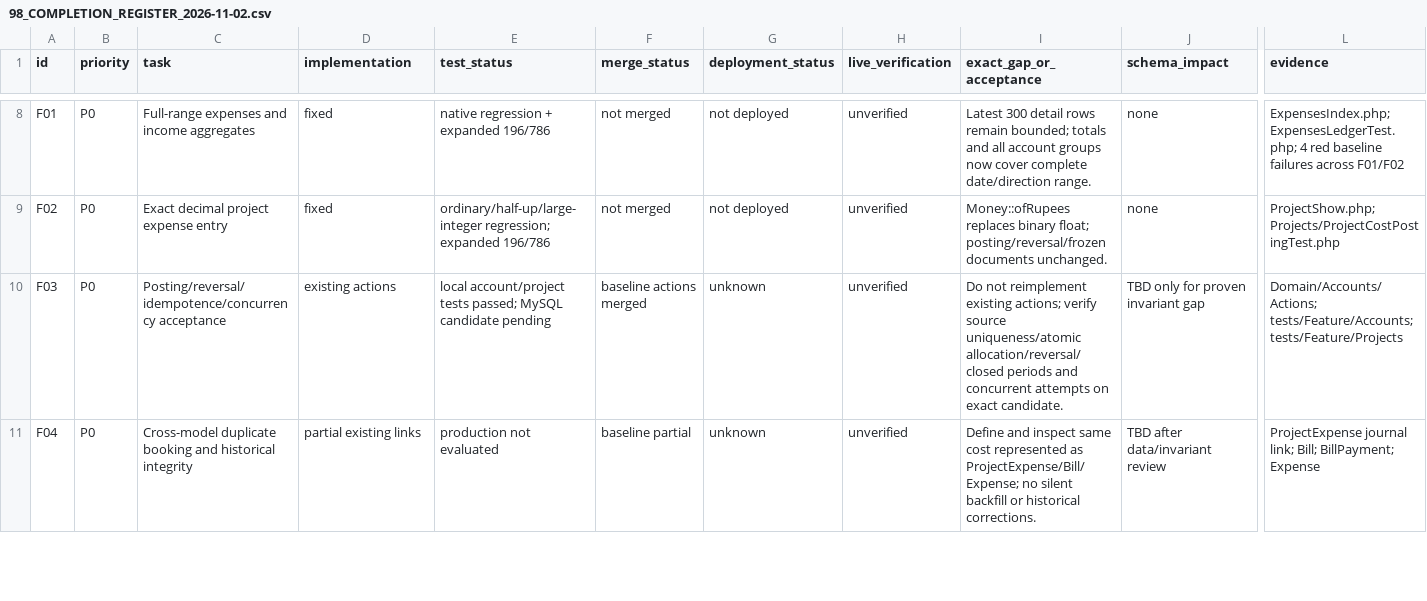
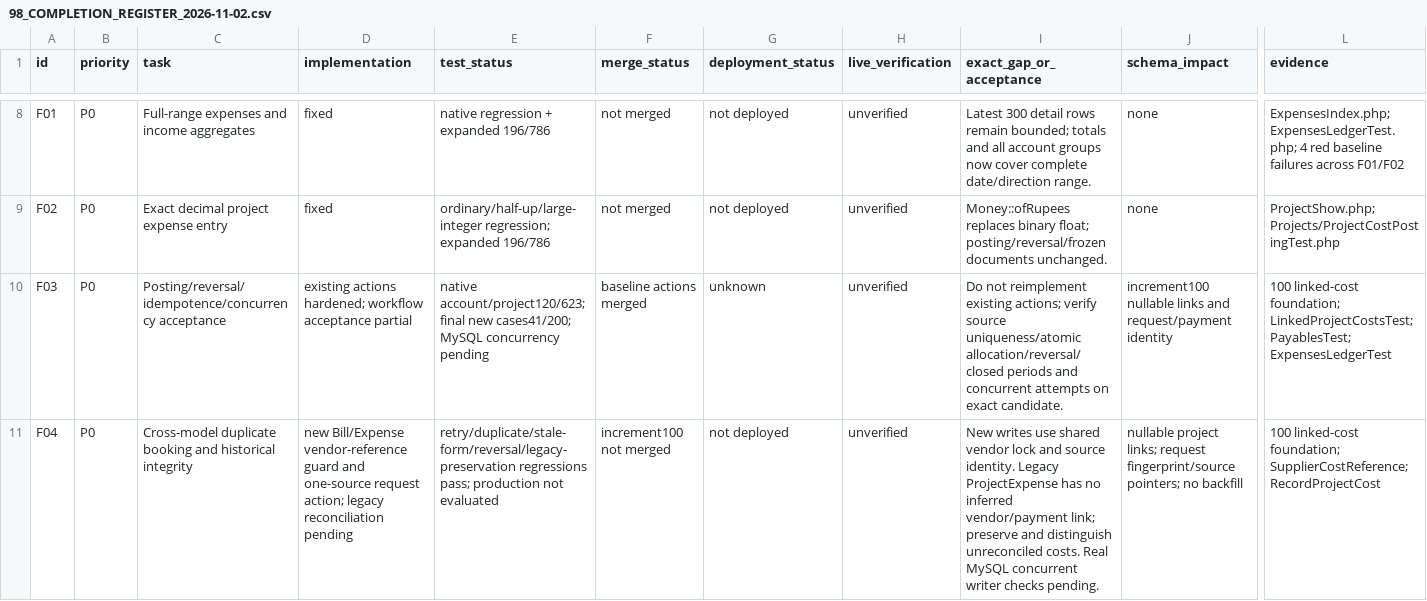
Before and after one commit to woodex420/woodexinterior, a CSV file: docs/audit/98_COMPLETION_REGISTER_2026-11-02.csv, drawn as a sheet; only a part is shown, gaps mark what is left out; the diff covers the shown part only; the diff names each change by its address in the sheet, - before the commit and + after, or states it on an @@ line.

Commit message:
feat(accounts): add linked-cost foundation (PRJ-009)
Co-authored-by: arena-agent <297053741+arena-agent@users.noreply.github.com>

```diff
--- a/docs/audit/98_COMPLETION_REGISTER_2026-11-02.csv
+++ b/docs/audit/98_COMPLETION_REGISTER_2026-11-02.csv
-D10 (implementation): existing actions
+D10 (implementation): existing actions hardened; workflow acceptance partial
-E10 (test_status): local account/project tests passed; MySQL candidate pending
+E10 (test_status): native account/project120/623; final new cases41/200; MySQL concurrency pending
-J10 (schema_impact): TBD only for proven invariant gap
+J10 (schema_impact): increment100 nullable links and request/payment identity
-L10 (evidence): Domain/Accounts/Actions; tests/Feature/Accounts; tests/Feature/Projects
+L10 (evidence): 100 linked-cost foundation; LinkedProjectCostsTest; PayablesTest; ExpensesLedgerTest
-D11 (implementation): partial existing links
+D11 (implementation): new Bill/Expense vendor-reference guard and one-source request action; legacy reconciliation pending
-E11 (test_status): production not…
+E11 (test_status): retry/duplicate/stale-form/reversal/legacy-preservation regressions pass; production not…
-F11 (merge_status): baseline partial
+F11 (merge_status): increment100 not merged
-G11 (deployment_status): unknown
+G11 (deployment_status): not deployed
-I11 (exact_gap_or_acceptance): Define and inspect same cost represented as ProjectExpense/Bill/Expense; no silent backfill or historical corrections.
+I11 (exact_gap_or_acceptance): New writes use shared vendor lock and source identity. Legacy ProjectExpense has no inferred vendor/payment link; preserve and distinguish unreconciled costs. Real MySQL concurrent writer checks pending.
-J11 (schema_impact): TBD after data/invariant review
+J11 (schema_impact): nullable project links; request fingerprint/source pointers; no backfill
-L11 (evidence): ProjectExpense journal link; Bill; BillPayment; Expense
+L11 (evidence): 100 linked-cost foundation; SupplierCostReference; RecordProjectCost
```
Also changed, not shown: 13 edited cells elsewhere in this file, 18 other files.
